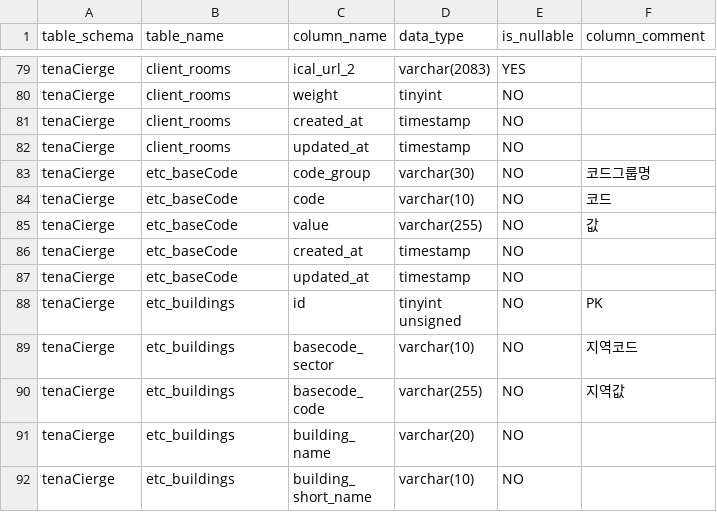
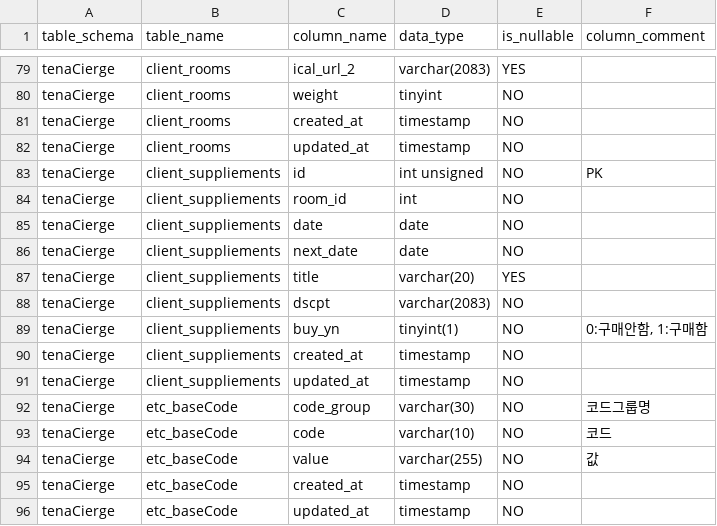
Before and after one commit to toanyOfficial/tenaCierge, a CSV file: docsForCodex/schema.csv, drawn as a sheet; only a part is shown, gaps mark what is left out; the shorter side is filled out with more unchanged rows; the diff names each change by its address in the sheet, - before the commit and + after, or states it on an @@ line.

Commit message:
schema

```diff
--- a/docsForCodex/schema.csv
+++ b/docsForCodex/schema.csv
+row 83: tenaCierge | client_suppliements | id | int unsigned | NO | PK
+row 84: tenaCierge | client_suppliements | room_id | int | NO
+row 85: tenaCierge | client_suppliements | date | date | NO
+row 86: tenaCierge | client_suppliements | next_date | date | NO
+row 87: tenaCierge | client_suppliements | title | varchar(20) | YES
+row 88: tenaCierge | client_suppliements | dscpt | varchar(2083) | NO
+row 89: tenaCierge | client_suppliements | buy_yn | tinyint(1) | NO | 0:구매안함, 1:구매함
+row 90: tenaCierge | client_suppliements | created_at | timestamp | NO
+row 91: tenaCierge | client_suppliements | updated_at | timestamp | NO
```
Also changed, not shown: 1 other file.
